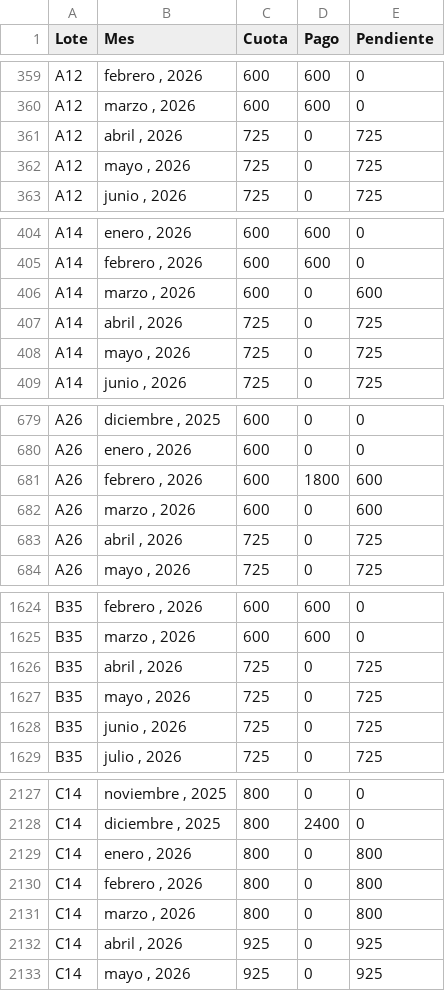
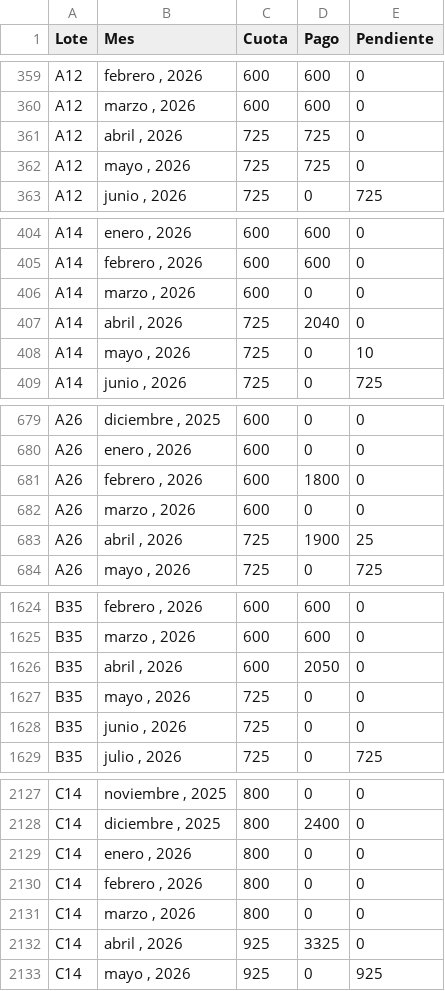
Before and after one commit to aguilaredu/san-roberto-website, a CSV file: estado/payments.csv, drawn as a sheet; only a part is shown, gaps mark what is left out; the diff covers the shown part only.

Commit message:
Mes de abril

```diff
--- a/estado/payments.csv
+++ b/estado/payments.csv
@@ -360,4 +360,4 @@ A12,"febrero , 2026",600,600,0
 A12,"marzo , 2026",600,600,0
-A12,"abril , 2026",725,0,725
-A12,"mayo , 2026",725,0,725
+A12,"abril , 2026",725,725,0
+A12,"mayo , 2026",725,725,0
 A12,"junio , 2026",725,0,725
@@ -405,5 +405,5 @@ A14,"enero , 2026",600,600,0
 A14,"febrero , 2026",600,600,0
-A14,"marzo , 2026",600,0,600
-A14,"abril , 2026",725,0,725
-A14,"mayo , 2026",725,0,725
+A14,"marzo , 2026",600,0,0
+A14,"abril , 2026",725,2040,0
+A14,"mayo , 2026",725,0,10
 A14,"junio , 2026",725,0,725
@@ -680,5 +680,5 @@ A26,"diciembre , 2025",600,0,0
 A26,"enero , 2026",600,0,0
-A26,"febrero , 2026",600,1800,600
-A26,"marzo , 2026",600,0,600
-A26,"abril , 2026",725,0,725
+A26,"febrero , 2026",600,1800,0
+A26,"marzo , 2026",600,0,0
+A26,"abril , 2026",725,1900,25
 A26,"mayo , 2026",725,0,725
@@ -1625,5 +1625,5 @@ B35,"febrero , 2026",600,600,0
 B35,"marzo , 2026",600,600,0
-B35,"abril , 2026",725,0,725
-B35,"mayo , 2026",725,0,725
-B35,"junio , 2026",725,0,725
+B35,"abril , 2026",600,2050,0
+B35,"mayo , 2026",725,0,0
+B35,"junio , 2026",725,0,0
 B35,"julio , 2026",725,0,725
@@ -2128,6 +2128,6 @@ C14,"noviembre , 2025",800,0,0
 C14,"diciembre , 2025",800,2400,0
-C14,"enero , 2026",800,0,800
-C14,"febrero , 2026",800,0,800
-C14,"marzo , 2026",800,0,800
-C14,"abril , 2026",925,0,925
+C14,"enero , 2026",800,0,0
+C14,"febrero , 2026",800,0,0
+C14,"marzo , 2026",800,0,0
+C14,"abril , 2026",925,3325,0
 C14,"mayo , 2026",925,0,925
```
Also changed, not shown: 161 edited cells elsewhere in this file.
